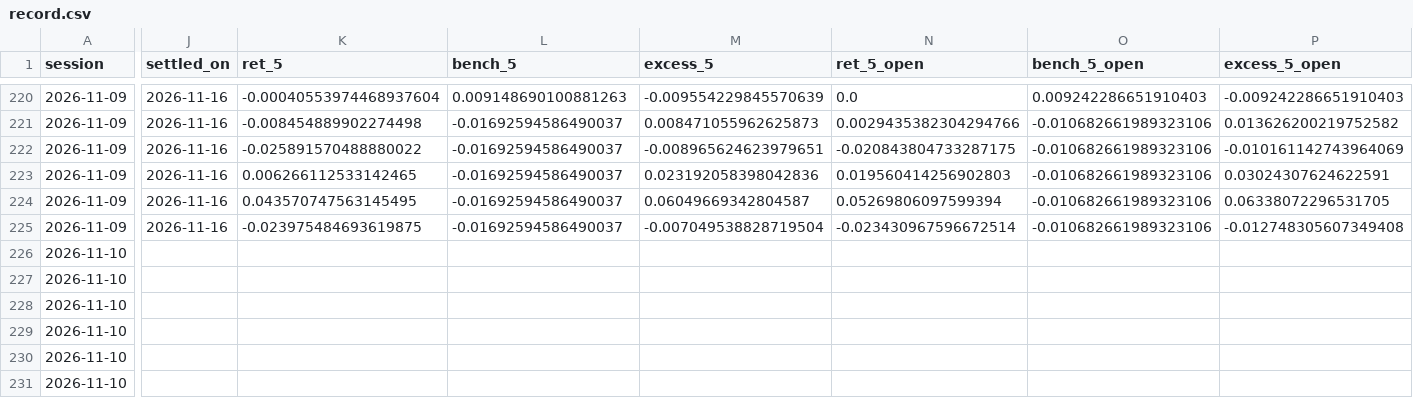
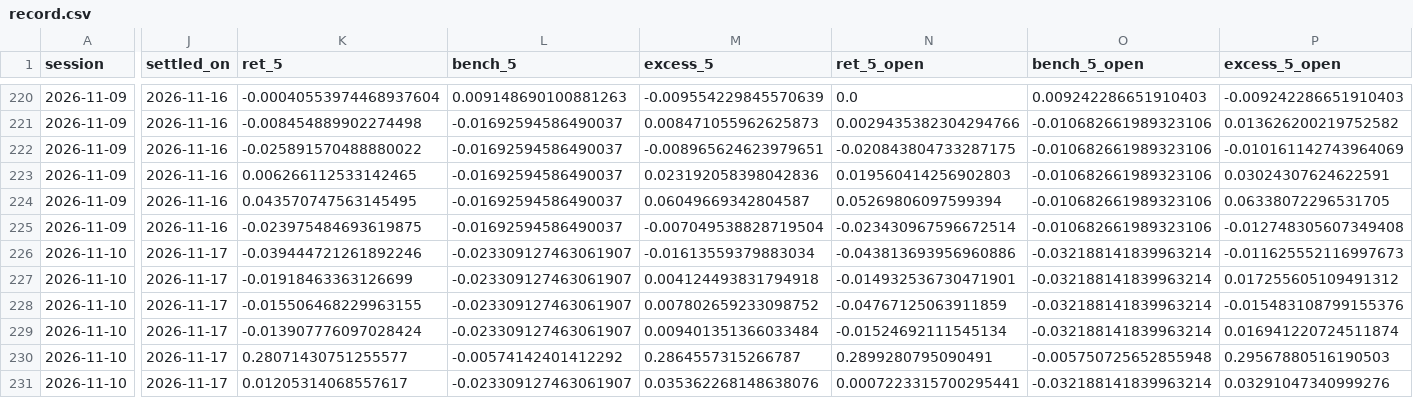
Before and after one commit to timzwang/ft-game, a CSV file: scan/record.csv, drawn as a sheet; only a part is shown, gaps mark what is left out; the diff covers the shown part only; the diff names each change by its address in the sheet, - before the commit and + after, or states it on an @@ line.

```diff
--- a/scan/record.csv
+++ b/scan/record.csv
-J226:J231 (settled_on): (empty)
+J226:J231 (settled_on): 2026-11-17
-K226 (ret_5): (empty)
+K226 (ret_5): -0.039444721261892246
-L226:L229 (bench_5): (empty)
+L226:L229 (bench_5): -0.023309127463061907
-M226 (excess_5): (empty)
+M226 (excess_5): -0.01613559379883034
-N226 (ret_5_open): (empty)
+N226 (ret_5_open): -0.043813693956960886
-O226:O229 (bench_5_open): (empty)
+O226:O229 (bench_5_open): -0.032188141839963214
-P226 (excess_5_open): (empty)
+P226 (excess_5_open): -0.011625552116997673
-K227 (ret_5): (empty)
+K227 (ret_5): -0.01918463363126699
-M227 (excess_5): (empty)
+M227 (excess_5): 0.004124493831794918
-N227 (ret_5_open): (empty)
+N227 (ret_5_open): -0.014932536730471901
-P227 (excess_5_open): (empty)
+P227 (excess_5_open): 0.017255605109491312
-K228 (ret_5): (empty)
+K228 (ret_5): -0.015506468229963155
-M228 (excess_5): (empty)
+M228 (excess_5): 0.007802659233098752
-N228 (ret_5_open): (empty)
+N228 (ret_5_open): -0.04767125063911859
-P228 (excess_5_open): (empty)
+P228 (excess_5_open): -0.015483108799155376
-K229 (ret_5): (empty)
+K229 (ret_5): -0.013907776097028424
-M229 (excess_5): (empty)
+M229 (excess_5): 0.009401351366033484
-N229 (ret_5_open): (empty)
+N229 (ret_5_open): -0.01524692111545134
-P229 (excess_5_open): (empty)
+P229 (excess_5_open): 0.016941220724511874
-K230 (ret_5): (empty)
+K230 (ret_5): 0.28071430751255577
-L230 (bench_5): (empty)
+L230 (bench_5): -0.00574142401412292
-M230 (excess_5): (empty)
+M230 (excess_5): 0.2864557315266787
-N230 (ret_5_open): (empty)
+N230 (ret_5_open): 0.2899280795090491
-O230 (bench_5_open): (empty)
+O230 (bench_5_open): -0.005750725652855948
-P230 (excess_5_open): (empty)
+P230 (excess_5_open): 0.29567880516190503
-K231 (ret_5): (empty)
+K231 (ret_5): 0.01205314068557617
-L231 (bench_5): (empty)
+L231 (bench_5): -0.023309127463061907
-M231 (excess_5): (empty)
+M231 (excess_5): 0.035362268148638076
-N231 (ret_5_open): (empty)
+N231 (ret_5_open): 0.0007223315700295441
-O231 (bench_5_open): (empty)
+O231 (bench_5_open): -0.032188141839963214
-P231 (excess_5_open): (empty)
+P231 (excess_5_open): 0.03291047340999276
```
Also changed, not shown: 10 added rows and 35 edited cells elsewhere in this file, scan/latest.csv, 3 other files.
